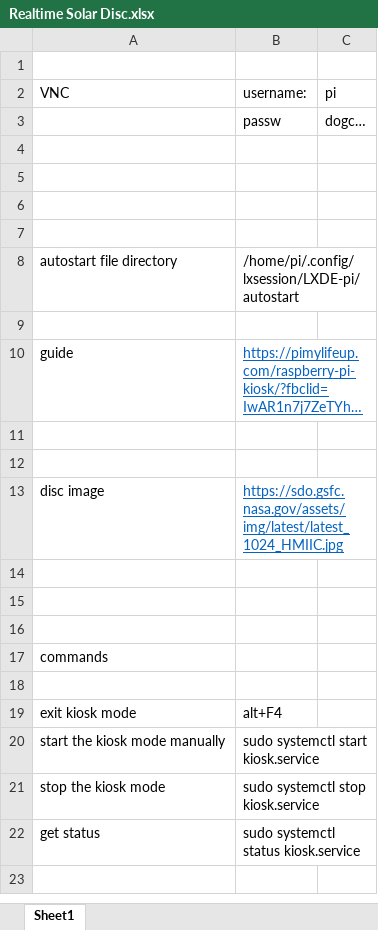
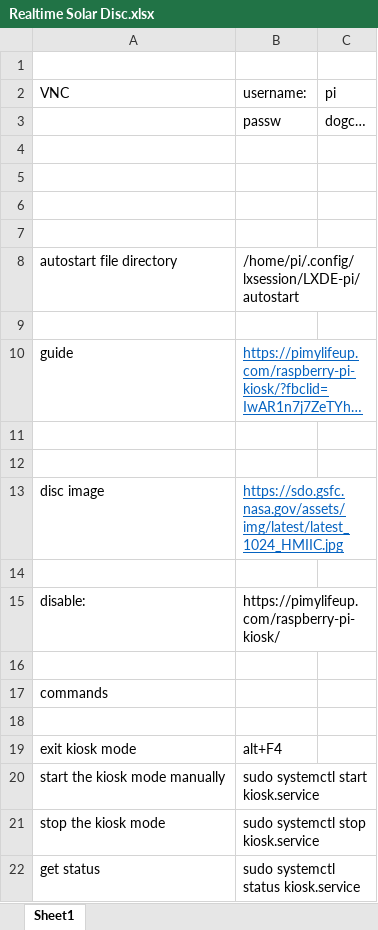
Before and after one commit to GralastairBean/Solar-Kiosk, an Excel workbook: Realtime Solar Disc.xlsx, sheet Sheet1, drawn as a sheet; long unchanged cells end in …; values as stored, in another font and other column widths than the file's, no borders; the diff names each change by its address in the sheet, - before the commit and + after, or states it on an @@ line.

Commit message:
Update Realtime Solar Disc.xlsx

```diff
--- a/Realtime Solar Disc.xlsx (sheet Sheet1)
+++ b/Realtime Solar Disc.xlsx (sheet Sheet1)
-row 15: (empty)
+row 15: disable: | https://pimylifeup.com/raspberry-pi-kiosk/
```
